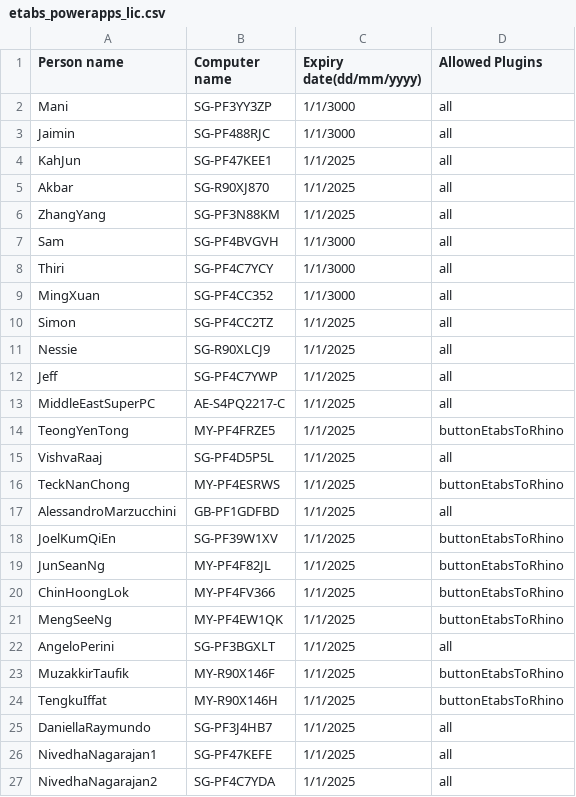
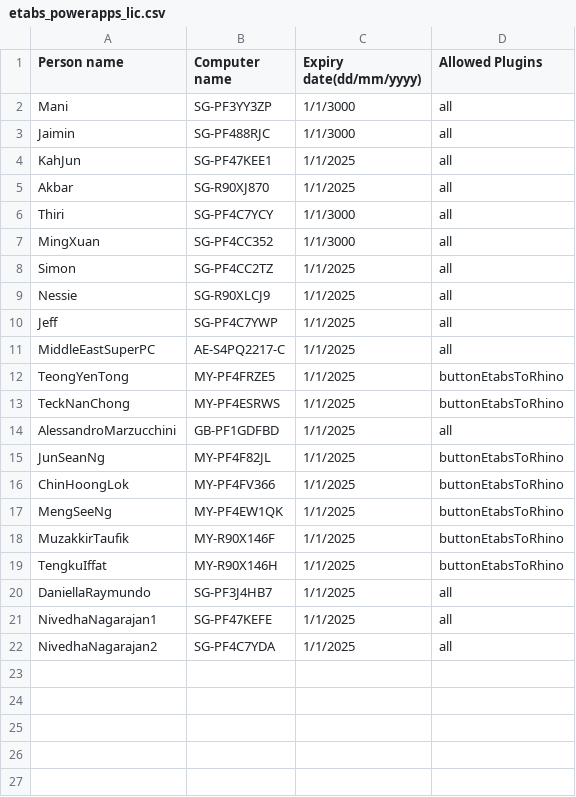
Before and after one commit to manikandan-ramboll/licensing, a CSV file: etabs_powerapps_lic.csv, drawn as a sheet; the diff names each change by its address in the sheet, - before the commit and + after, or states it on an @@ line.

Commit message:
Update etabs_powerapps_lic.csv

```diff
--- a/etabs_powerapps_lic.csv
+++ b/etabs_powerapps_lic.csv
-row 6: ZhangYang | SG-PF3N88KM | 1/1/2025 | all
-row 7: Sam | SG-PF4BVGVH | 1/1/3000 | all
-row 15: VishvaRaaj | SG-PF4D5P5L | 1/1/2025 | all
-row 18: JoelKumQiEn | SG-PF39W1XV | 1/1/2025 | buttonEtabsToRhino
-row 22: AngeloPerini | SG-PF3BGXLT | 1/1/2025 | all
```
